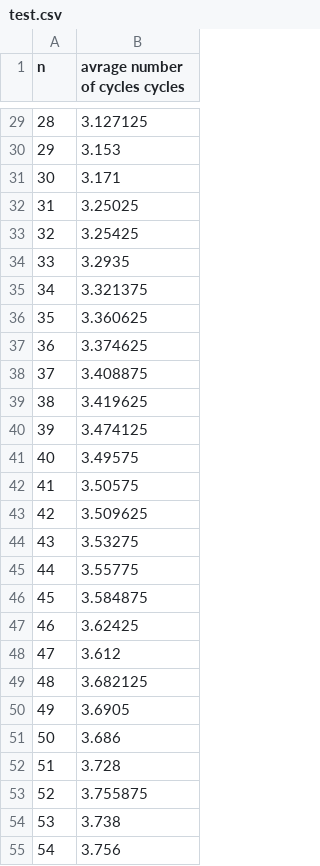
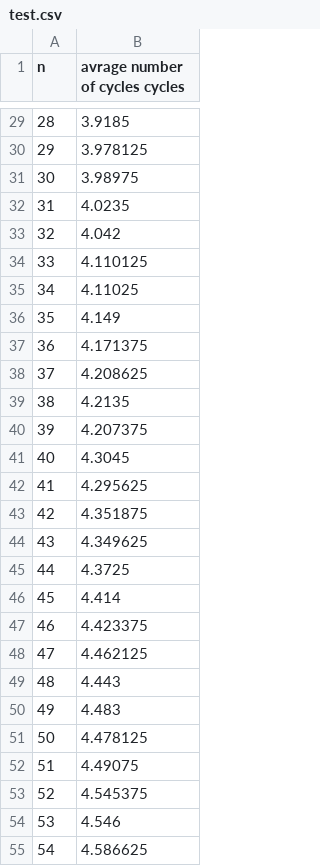
Before and after one commit to Spiryd/cykle, a CSV file: test.csv, drawn as a sheet; only a part is shown, gaps mark what is left out; the diff covers the shown part only.

```diff
--- a/test.csv
+++ b/test.csv
@@ -29,27 +29,27 @@ n;avrage number of cycles cycles
-28;3.127125
-29;3.153
-30;3.171
-31;3.25025
-32;3.25425
-33;3.2935
-34;3.321375
-35;3.360625
-36;3.374625
-37;3.408875
-38;3.419625
-39;3.474125
-40;3.49575
-41;3.50575
-42;3.509625
-43;3.53275
-44;3.55775
-45;3.584875
-46;3.62425
-47;3.612
-48;3.682125
-49;3.6905
-50;3.686
-51;3.728
-52;3.755875
-53;3.738
-54;3.756
+28;3.9185
+29;3.978125
+30;3.98975
+31;4.0235
+32;4.042
+33;4.110125
+34;4.11025
+35;4.149
+36;4.171375
+37;4.208625
+38;4.2135
+39;4.207375
+40;4.3045
+41;4.295625
+42;4.351875
+43;4.349625
+44;4.3725
+45;4.414
+46;4.423375
+47;4.462125
+48;4.443
+49;4.483
+50;4.478125
+51;4.49075
+52;4.545375
+53;4.546
+54;4.586625
```
Also changed, not shown: 73 edited cells elsewhere in this file.
